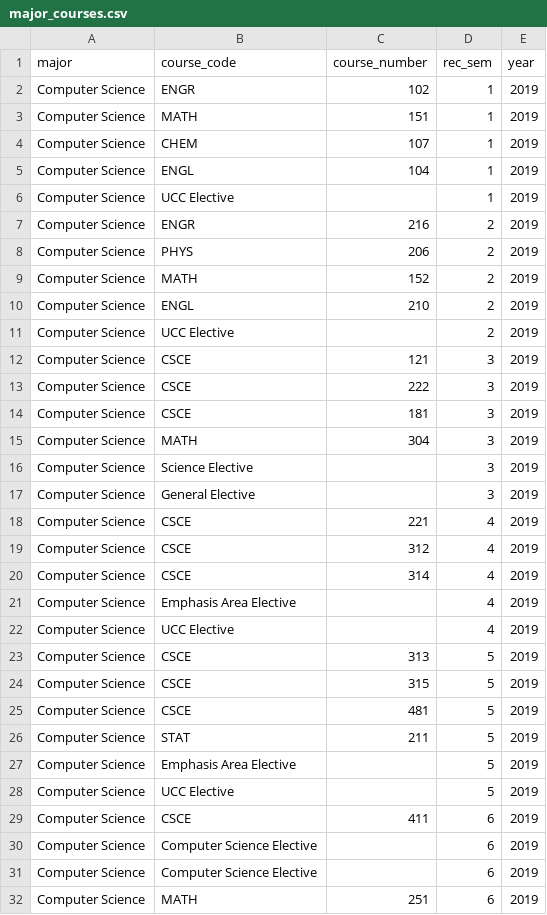
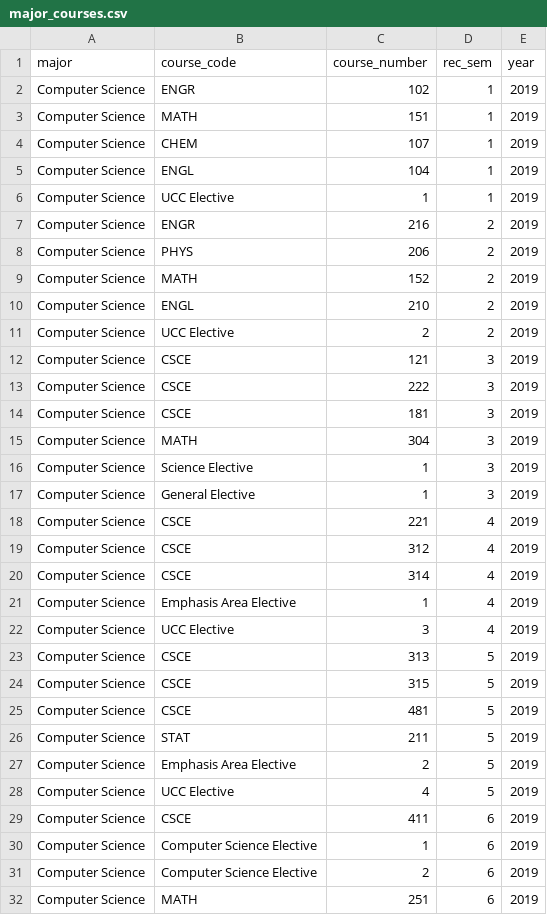
Before and after one commit to FA24-CSCE431-software-engineering/cleo-course-scheduler, a CSV file: lib/data/manual/major_courses.csv, drawn as a sheet; only a part is shown; the diff covers the shown part only.

```diff
--- a/lib/data/manual/major_courses.csv
+++ b/lib/data/manual/major_courses.csv
@@ -5,3 +5,3 @@ Computer Science,CHEM,107,1,2019
 Computer Science,ENGL,104,1,2019
-Computer Science,UCC Elective,,1,2019
+Computer Science,UCC Elective,1,1,2019
 Computer Science,ENGR,216,2,2019
@@ -10,3 +10,3 @@ Computer Science,MATH,152,2,2019
 Computer Science,ENGL,210,2,2019
-Computer Science,UCC Elective,,2,2019
+Computer Science,UCC Elective,2,2,2019
 Computer Science,CSCE,121,3,2019
@@ -15,4 +15,4 @@ Computer Science,CSCE,181,3,2019
 Computer Science,MATH,304,3,2019
-Computer Science,Science Elective,,3,2019
-Computer Science,General Elective,,3,2019
+Computer Science,Science Elective,1,3,2019
+Computer Science,General Elective,1,3,2019
 Computer Science,CSCE,221,4,2019
@@ -20,4 +20,4 @@ Computer Science,CSCE,312,4,2019
 Computer Science,CSCE,314,4,2019
-Computer Science,Emphasis Area Elective,,4,2019
-Computer Science,UCC Elective,,4,2019
+Computer Science,Emphasis Area Elective,1,4,2019
+Computer Science,UCC Elective,3,4,2019
 Computer Science,CSCE,313,5,2019
@@ -26,7 +26,7 @@ Computer Science,CSCE,481,5,2019
 Computer Science,STAT,211,5,2019
-Computer Science,Emphasis Area Elective,,5,2019
-Computer Science,UCC Elective,,5,2019
+Computer Science,Emphasis Area Elective,2,5,2019
+Computer Science,UCC Elective,4,5,2019
 Computer Science,CSCE,411,6,2019
-Computer Science,Computer Science Elective,,6,2019
-Computer Science,Computer Science Elective,,6,2019
+Computer Science,Computer Science Elective,1,6,2019
+Computer Science,Computer Science Elective,2,6,2019
 Computer Science,MATH,251,6,2019
```
Also changed, not shown: 10 edited cells elsewhere in this file, 1 other file.
